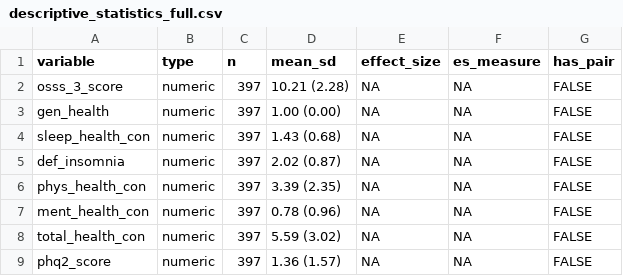
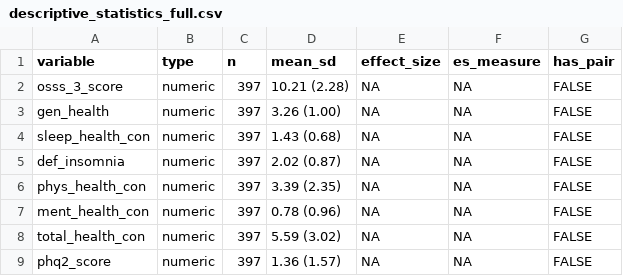
Before and after one commit to POCouture64/Thesis, a CSV file: descriptive_statistics_full.csv, drawn as a sheet; only a part is shown.

Commit message:
Final tweaks

```diff
--- a/descriptive_statistics_full.csv
+++ b/descriptive_statistics_full.csv
@@ -2,3 +2,3 @@
 "osss_3_score","numeric",397,"10.21 (2.28)",NA,NA,FALSE
-"gen_health","numeric",397,"1.00 (0.00)",NA,NA,FALSE
+"gen_health","numeric",397,"3.26 (1.00)",NA,NA,FALSE
 "sleep_health_con","numeric",397,"1.43 (0.68)",NA,NA,FALSE
```
